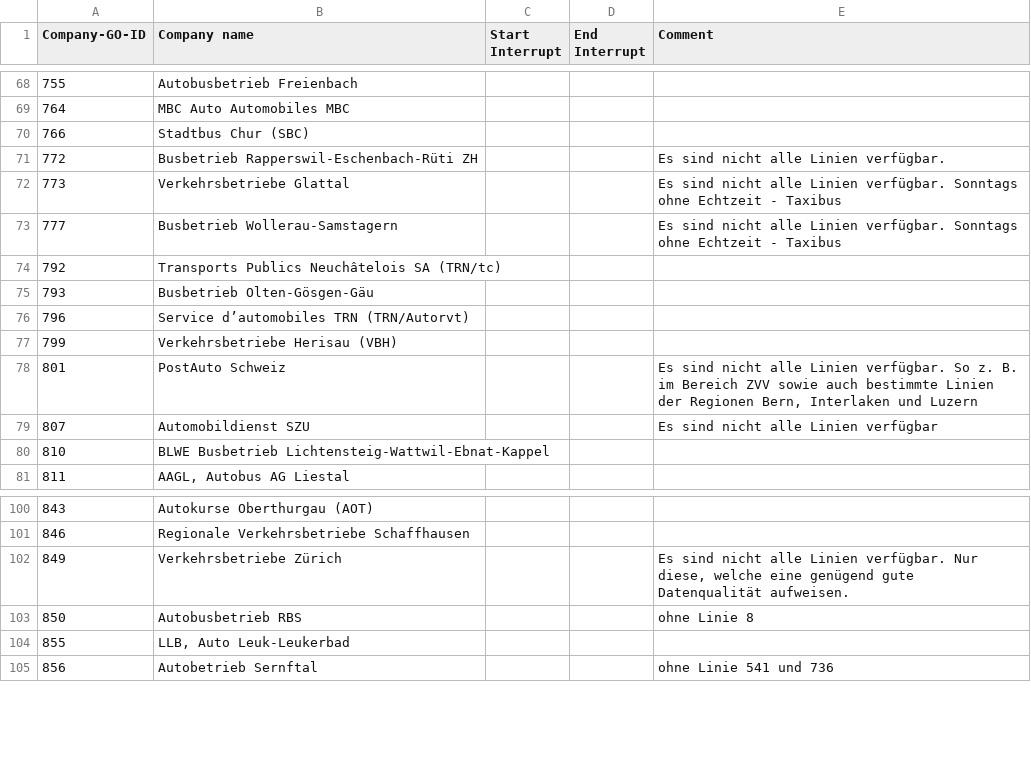
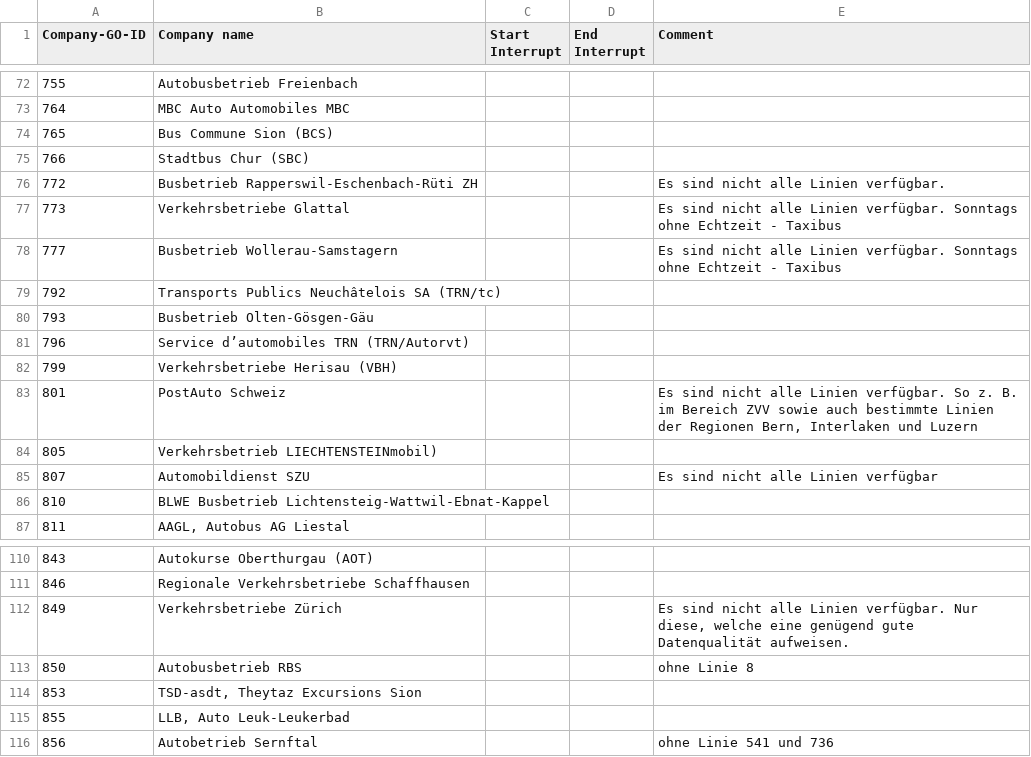
Before and after one commit to openTdataCH/OJP-Showcase, a CSV file: tools/_shared/inc/config/go-realtime.csv, drawn as a sheet; only a part is shown, gaps mark what is left out; the diff covers the shown part only; the diff names each change by its address in the sheet, - before the commit and + after, or states it on an @@ line.

```diff
--- a/tools/_shared/inc/config/go-realtime.csv
+++ b/tools/_shared/inc/config/go-realtime.csv
+row 74: 765 | Bus Commune Sion (BCS)
+row 84: 805 | Verkehrsbetrieb LIECHTENSTEINmobil)
+row 114: 853 | TSD-asdt, Theytaz Excursions Sion
```
Also changed, not shown: 16 added rows and 6 edited cells elsewhere in this file, 1 other file.
